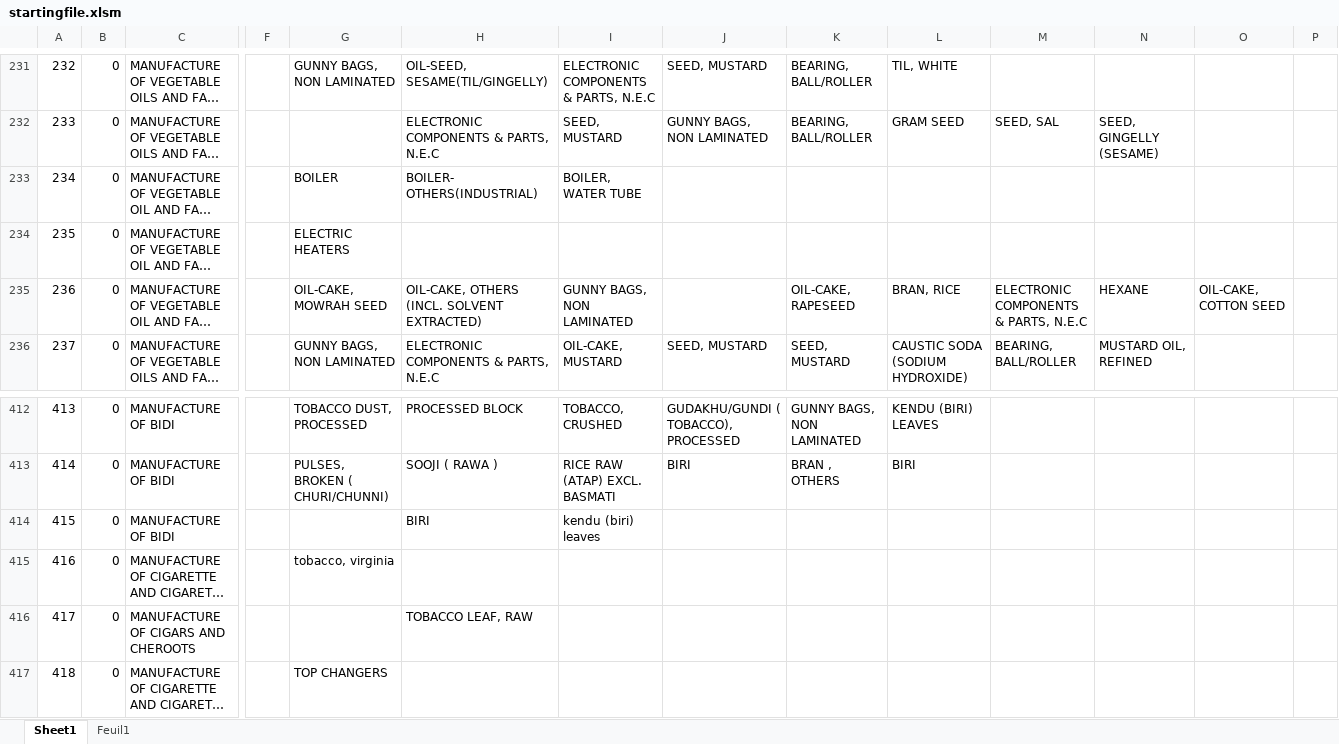
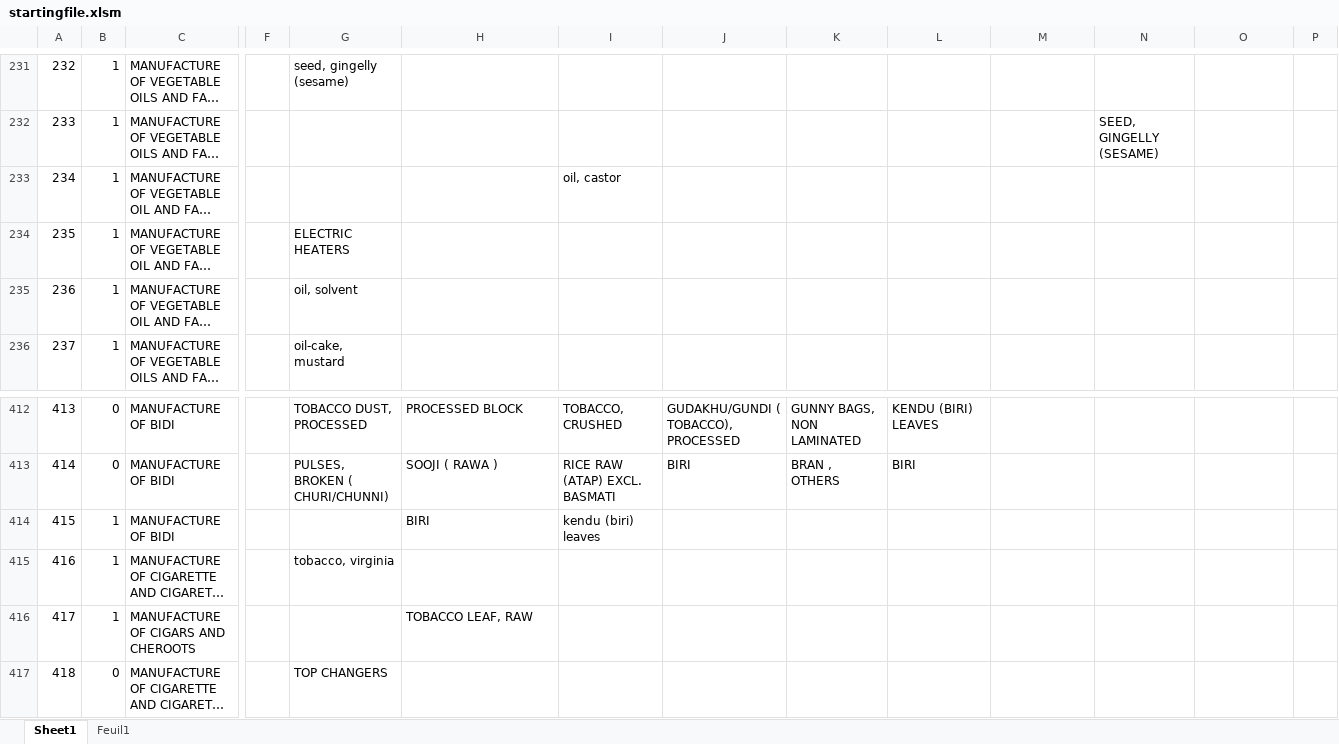
Before and after one commit to JulieLen/asic_corresp, an Excel workbook: startingfile.xlsm, sheet Sheet1, drawn as a sheet; only a part is shown, gaps mark what is left out; long unchanged cells end in …; values as stored, in another font and other column widths than the file's, no cell formats; the diff covers the shown part only; the diff names each change by its address in the sheet, - before the commit and + after, or states it on an @@ line.

```diff
--- a/startingfile.xlsm (sheet Sheet1)
+++ b/startingfile.xlsm (sheet Sheet1)
-B231:B236: 0
+B231:B236: 1
-G231: GUNNY BAGS, NON LAMINATED
+G231: seed, gingelly (sesame)
-H231: OIL-SEED, SESAME(TIL/GINGELLY)
+H231: (empty)
-I231: ELECTRONIC COMPONENTS & PARTS, N.E.C
+I231: (empty)
-J231: SEED, MUSTARD
+J231: (empty)
-K231:K232: BEARING, BALL/ROLLER
+K231:K232: (empty)
-L231: TIL, WHITE
+L231: (empty)
-H232: ELECTRONIC COMPONENTS & PARTS, N.E.C
+H232: (empty)
-I232: SEED, MUSTARD
+I232: (empty)
-J232: GUNNY BAGS, NON LAMINATED
+J232: (empty)
-L232: GRAM SEED
+L232: (empty)
-M232: SEED, SAL
+M232: (empty)
-G233: BOILER
+G233: (empty)
-H233: BOILER- OTHERS(INDUSTRIAL)
+H233: (empty)
-I233: BOILER, WATER TUBE
+I233: oil, castor
-G235: OIL-CAKE, MOWRAH SEED
+G235: oil, solvent
-H235: OIL-CAKE, OTHERS (INCL. SOLVENT EXTRACTED)
+H235: (empty)
-I235: GUNNY BAGS, NON LAMINATED
+I235: (empty)
-K235: OIL-CAKE, RAPESEED
+K235: (empty)
-L235: BRAN, RICE
+L235: (empty)
-M235: ELECTRONIC COMPONENTS & PARTS, N.E.C
+M235: (empty)
-N235: HEXANE
+N235: (empty)
-O235: OIL-CAKE, COTTON SEED
+O235: (empty)
-G236: GUNNY BAGS, NON LAMINATED
+G236: oil-cake, mustard
-H236: ELECTRONIC COMPONENTS & PARTS, N.E.C
+H236: (empty)
-I236: OIL-CAKE, MUSTARD
+I236: (empty)
-J236: SEED, MUSTARD
+J236: (empty)
-K236: SEED, MUSTARD
+K236: (empty)
-L236: CAUSTIC SODA (SODIUM HYDROXIDE)
+L236: (empty)
-M236: BEARING, BALL/ROLLER
+M236: (empty)
-N236: MUSTARD OIL, REFINED
+N236: (empty)
-B414:B416: 0
+B414:B416: 1
```
Also changed, not shown: 448 edited cells elsewhere in this sheet, cell formats, 3 other files.
